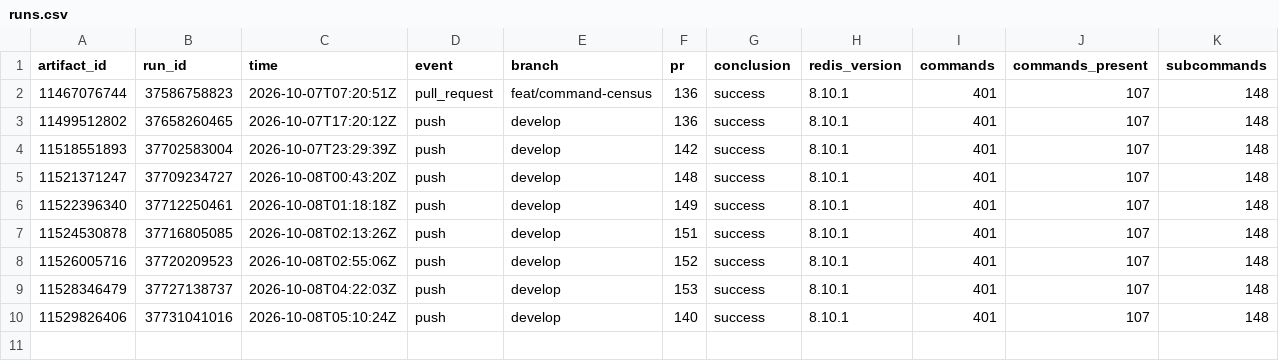
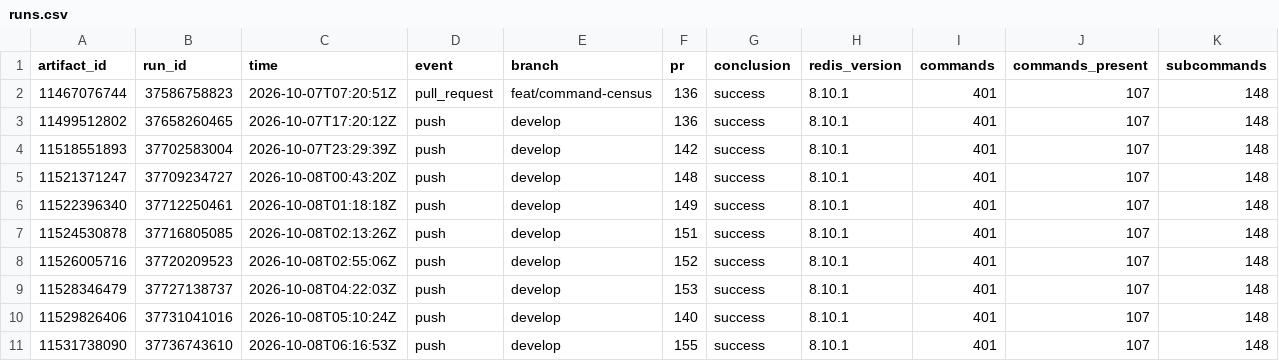
Before and after one commit to brandopakel/keel, a CSV file: census/runs.csv, drawn as a sheet; only a part is shown; rows hold the shown columns only; the diff names each change by its address in the sheet, - before the commit and + after, or states it on an @@ line.

```diff
--- a/census/runs.csv
+++ b/census/runs.csv
+row 11: 11531738090 | 37736743610 | 2026-10-08T06:16:53Z | push | develop | 155 | success | 8.10.1 | 401 | 107 | 148
```
Also changed, not shown: census/areas.csv, census/latest.csv.
